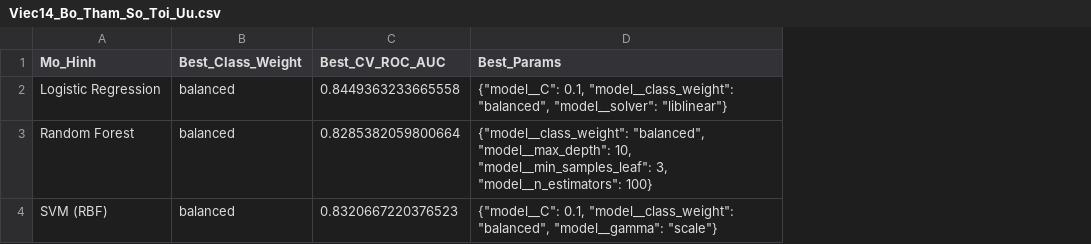
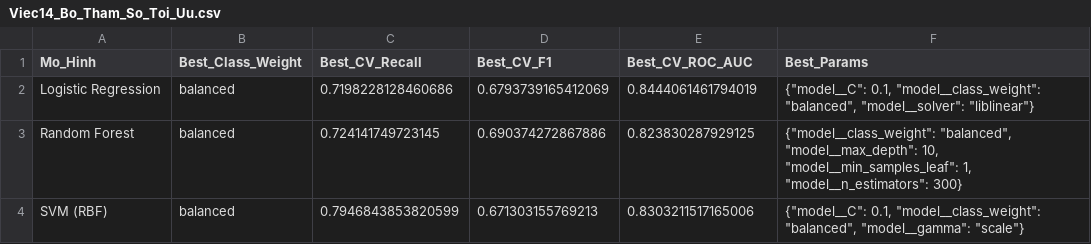
Before and after one commit to quoczai22/project_ck_machine_learning, a CSV file: Model/Viec14/Viec14_Bo_Tham_So_Toi_Uu.csv, drawn as a sheet; addresses are those after the commit; the diff names each change by its address in the sheet, - before the commit and + after, or states it on an @@ line.

```diff
--- a/Model/Viec14/Viec14_Bo_Tham_So_Toi_Uu.csv
+++ b/Model/Viec14/Viec14_Bo_Tham_So_Toi_Uu.csv
+column C (Best_CV_Recall), rows 2-4: 0.7198228128460686 | 0.724141749723145 | 0.7946843853820599
+column D (Best_CV_F1), rows 2-4: 0.6793739165412069 | 0.690374272867886 | 0.671303155769213
-E2 (Best_CV_ROC_AUC): 0.8449363233665558
+E2 (Best_CV_ROC_AUC): 0.8444061461794019
-E3 (Best_CV_ROC_AUC): 0.8285382059800664
+E3 (Best_CV_ROC_AUC): 0.823830287929125
-F3 (Best_Params): …10, "model__min_samples_leaf": 3, "model__n_estimators": 100}
+F3 (Best_Params): …10, "model__min_samples_leaf": 1, "model__n_estimators": 300}
-E4 (Best_CV_ROC_AUC): 0.8320667220376523
+E4 (Best_CV_ROC_AUC): 0.8303211517165006
```
Also changed, not shown: Model/Viec14/Viec14_Class_Weight_Tot_Nhat.csv, Model/Viec14/Viec14_GridSearchCV_Tong_Hop.csv, 14 other files.
